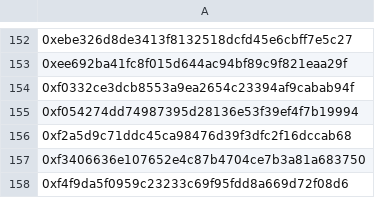
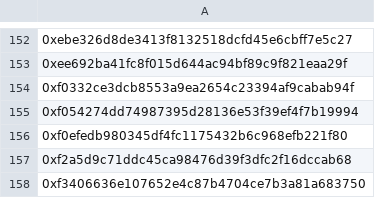
Before and after one commit to 9GreenRats/Visions-v1, a CSV file: wallets/m0dest/by-h-prmpt/holders.csv, drawn as a sheet; only a part is shown, gaps mark what is left out; the shorter side is filled out with more unchanged rows; the diff names each change by its address in the sheet, - before the commit and + after, or states it on an @@ line.

```diff
--- a/wallets/m0dest/by-h-prmpt/holders.csv
+++ b/wallets/m0dest/by-h-prmpt/holders.csv
+row 156: 0xf0efedb980345df4fc1175432b6c968efb221f80
```
Also changed, not shown: wallets/m0dest/master-holders.csv, wallets/master-all-holders.csv, 9 other files.
